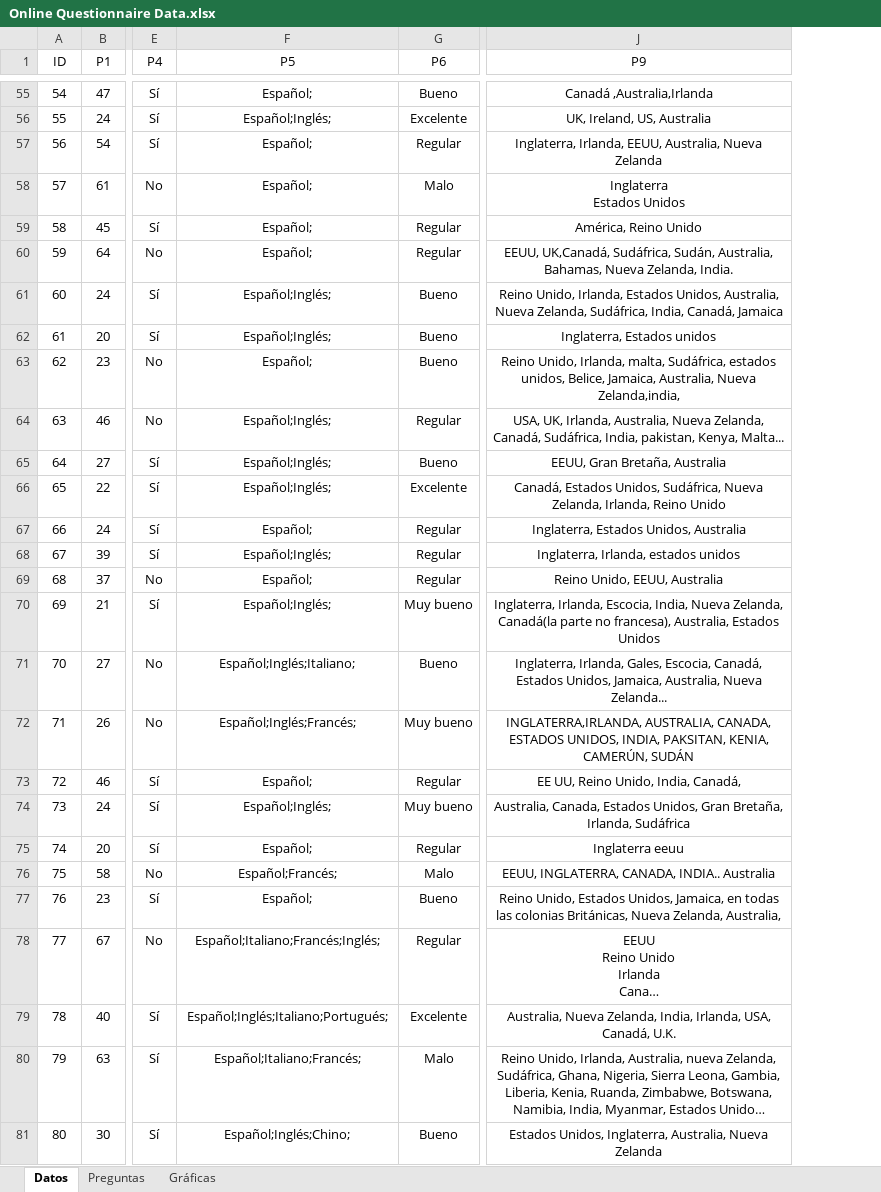
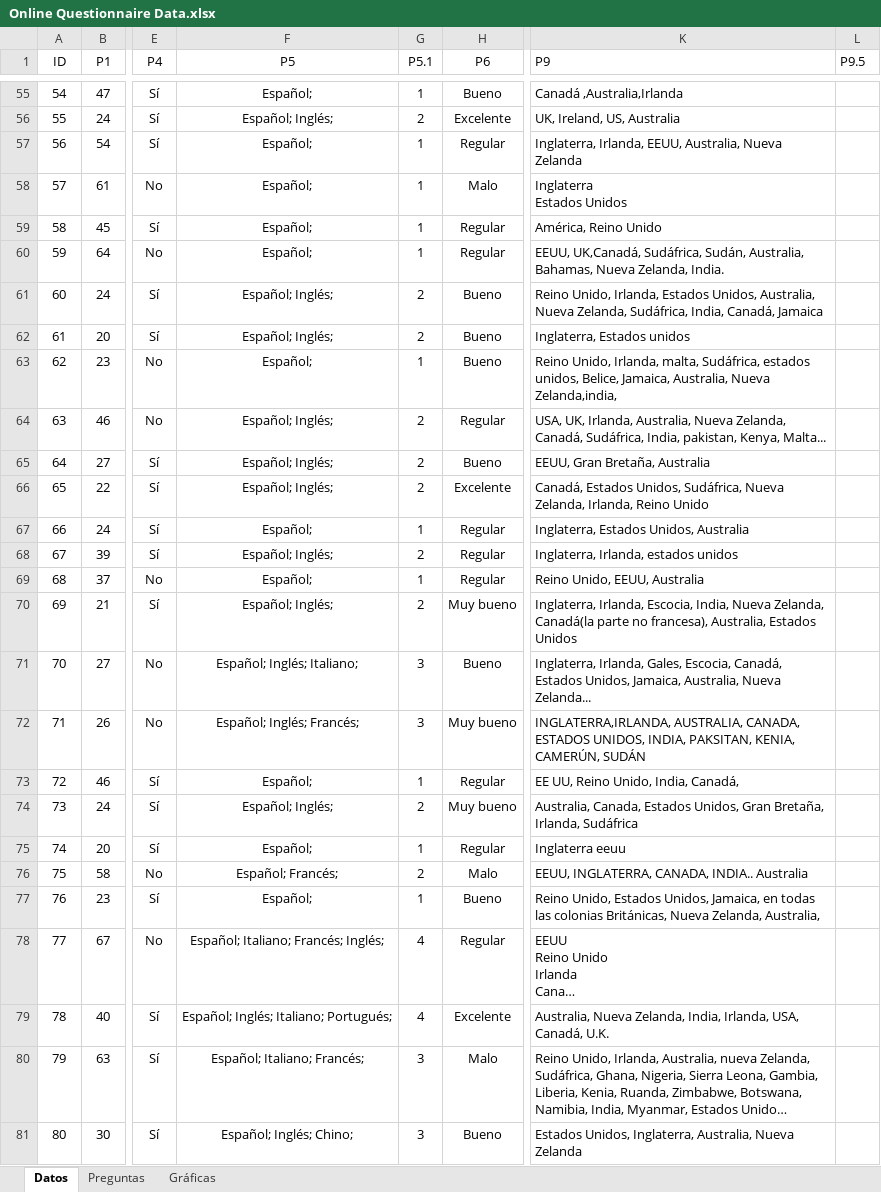
Before and after one commit to SilviaBravo/TFM-World-Englishes, an Excel workbook: Online Questionnaire Data.xlsx, sheet Datos, drawn as a sheet; only a part is shown, gaps mark what is left out; long unchanged cells end in …; values as stored, in another font and other column widths than the file's, no borders; table styles not drawn; addresses are those after the commit; the diff covers the shown part only; the diff names each change by its address in the sheet, - before the commit and + after, or states it on an @@ line.

```diff
--- a/Online Questionnaire Data.xlsx (sheet Datos)
+++ b/Online Questionnaire Data.xlsx (sheet Datos)
+column G (P5.1), rows 55-81: 1 | 2 | 1 | 1 | 1 | 1 | 2 | 2 | 1 | 2 | 2 | 2 | 1 | 2 | 1 | 2 | 3 | 3 | 1 | 2 | 1 | 2 | 1 | 4 | 4 | 3 | 3
+column L (P9.5), empty
-K1:K81 alignment: center
+K1:K81 alignment: left
-F56 (P5): Español;Inglés;
+F56 (P5): Español; Inglés;
-F61:F62 (P5): Español;Inglés;
+F61:F62 (P5): Español; Inglés;
-F64:F66 (P5): Español;Inglés;
+F64:F66 (P5): Español; Inglés;
-F68 (P5): Español;Inglés;
+F68 (P5): Español; Inglés;
-F70 (P5): Español;Inglés;
+F70 (P5): Español; Inglés;
-F71 (P5): Español;Inglés;Italiano;
+F71 (P5): Español; Inglés; Italiano;
-F72 (P5): Español;Inglés;Francés;
+F72 (P5): Español; Inglés; Francés;
-F74 (P5): Español;Inglés;
+F74 (P5): Español; Inglés;
-F76 (P5): Español;Francés;
+F76 (P5): Español; Francés;
-F78 (P5): Español;Italiano;Francés;Inglés;
+F78 (P5): Español; Italiano; Francés; Inglés;
-F79 (P5): Español;Inglés;Italiano;Portugués;
+F79 (P5): Español; Inglés; Italiano; Portugués;
-F80 (P5): Español;Italiano;Francés;
+F80 (P5): Español; Italiano; Francés;
-F81 (P5): Español;Inglés;Chino;
+F81 (P5): Español; Inglés; Chino;
```
Also changed, not shown: 60 edited cells and cell formats elsewhere in this sheet, sheet Gráficas, charts or pictures.
